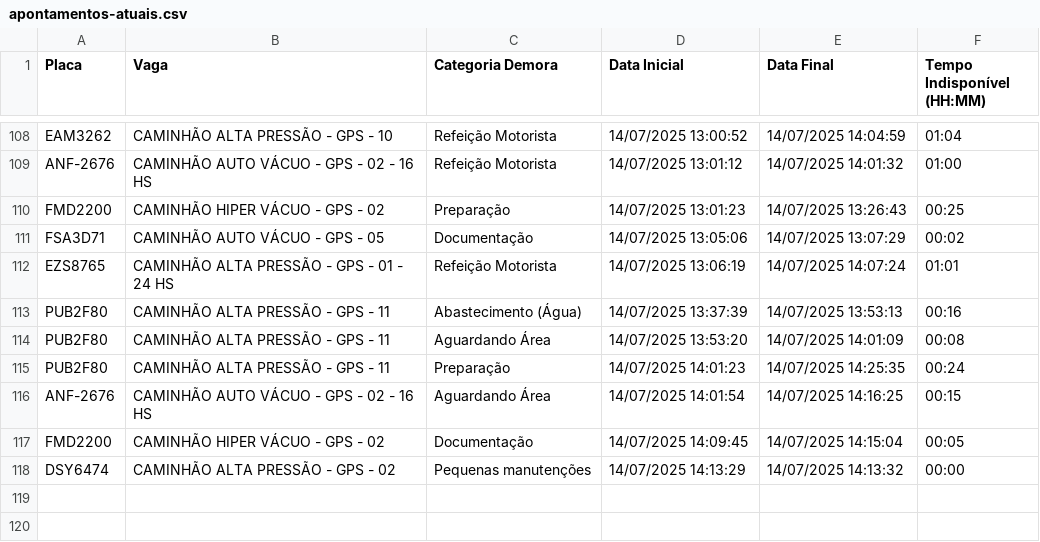
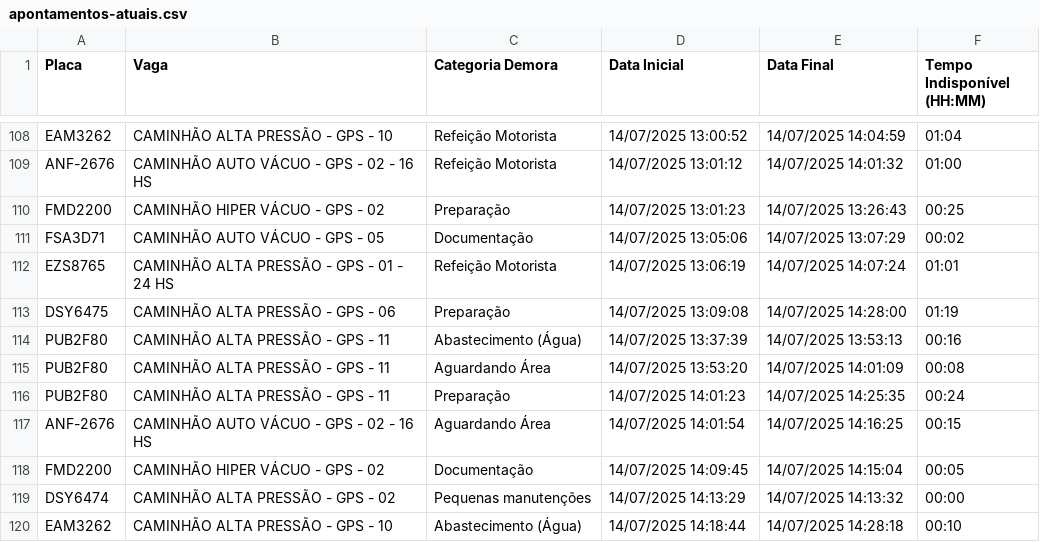
Before and after one commit to GrupoGps-Mecanizada/Banco-De-Dados, a CSV file: Apontamentos/apontamentos-atuais.csv, drawn as a sheet; only a part is shown, gaps mark what is left out.

Commit message:
🔄 Auto-refresh 47: 14/07/2025, 14:34:06 - 0 arquivos

```diff
--- a/Apontamentos/apontamentos-atuais.csv
+++ b/Apontamentos/apontamentos-atuais.csv
@@ -112,2 +112,3 @@
 "EZS8765";"CAMINHÃO ALTA PRESSÃO - GPS - 01 - 24 HS";"Refeição Motorista";"14/07/2025 13:06:19";"14/07/2025 14:07:24";"01:01"
+"DSY6475";"CAMINHÃO ALTA PRESSÃO - GPS - 06";"Preparação";"14/07/2025 13:09:08";"14/07/2025 14:28:00";"01:19"
 "PUB2F80";"CAMINHÃO ALTA PRESSÃO - GPS - 11";"Abastecimento (Água)";"14/07/2025 13:37:39";"14/07/2025 13:53:13";"00:16"
@@ -118 +119,2 @@
 "DSY6474";"CAMINHÃO ALTA PRESSÃO - GPS - 02";"Pequenas manutenções";"14/07/2025 14:13:29";"14/07/2025 14:13:32";"00:00"
+"EAM3262";"CAMINHÃO ALTA PRESSÃO - GPS - 10";"Abastecimento (Água)";"14/07/2025 14:18:44";"14/07/2025 14:28:18";"00:10"
```
